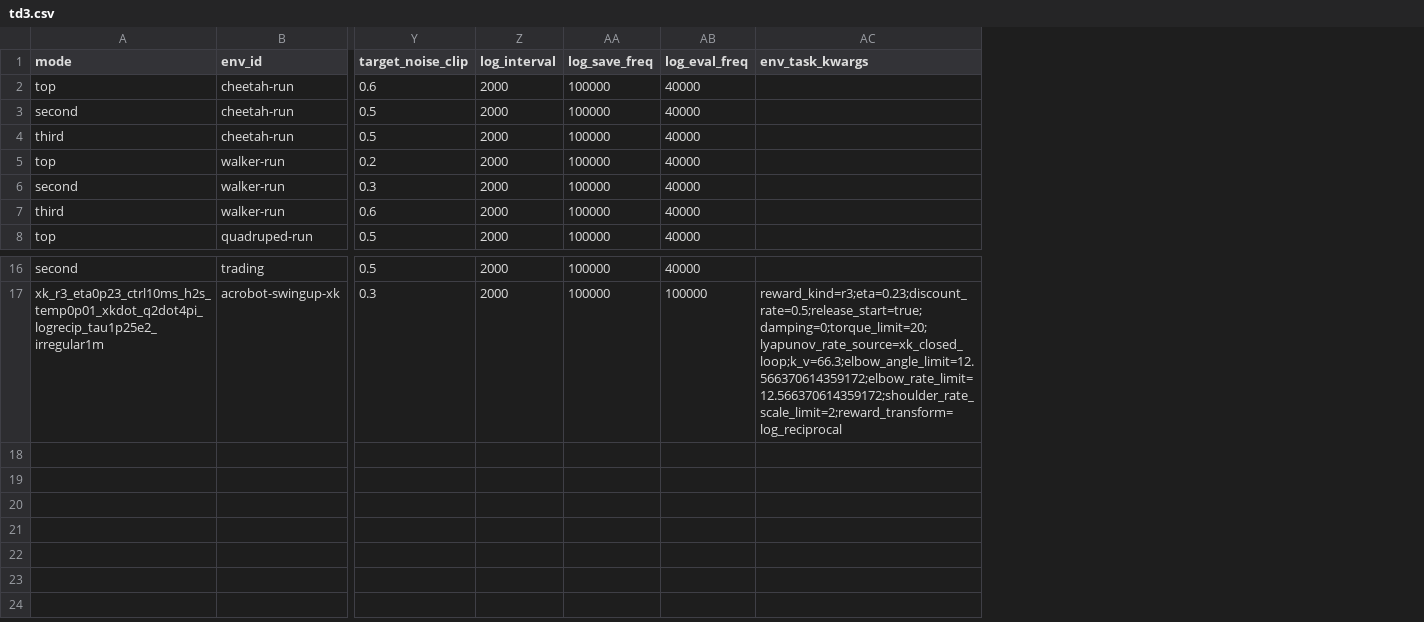
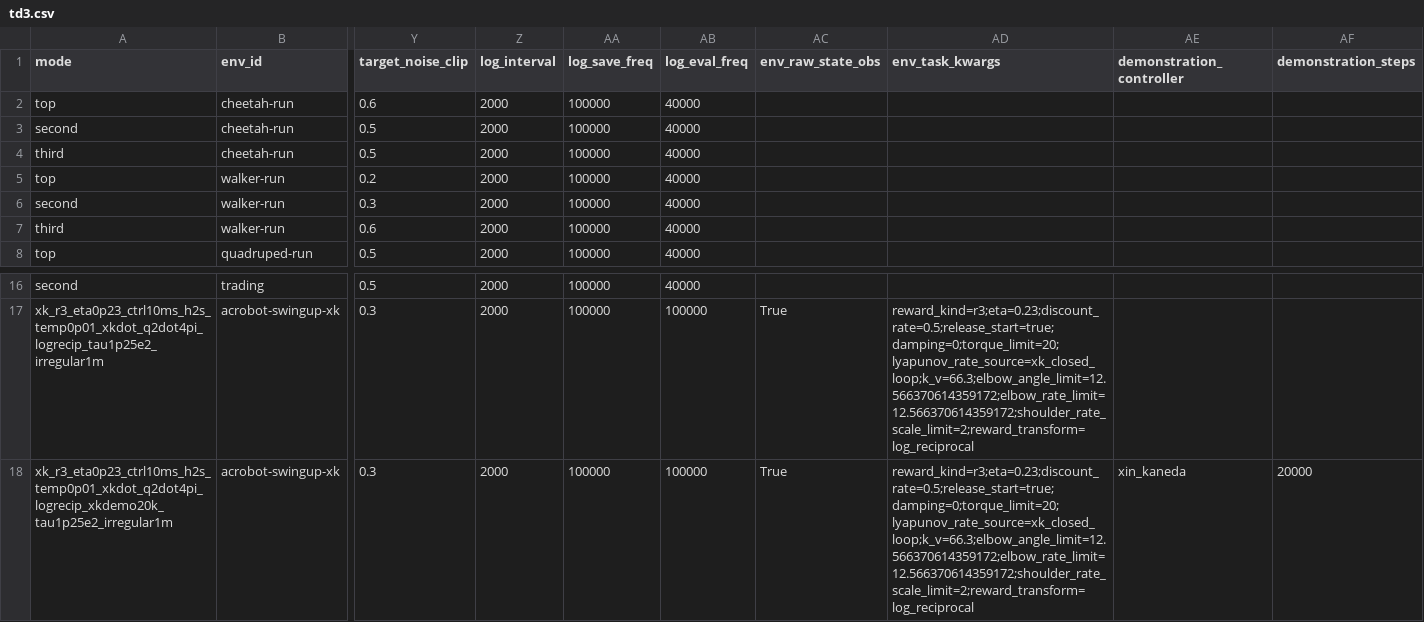
Before and after one commit to sebale16/ct-rl, a CSV file: benchmarks/hyperparams/td3.csv, drawn as a sheet; only a part is shown, gaps mark what is left out; rows hold the shown columns only; the diff names each change by its address in the sheet, - before the commit and + after, or states it on an @@ line.

Commit message:
Add demo-seeded runs for sac, ct_td3, and td3
Extends the xin_kaneda demonstration-policy replay-buffer warm start
(previously CTSAC-only) to CTTD3 and SB3's SAC/TD3, and adds a
demo-seeded irregular1m mode for each alongside their existing baseline.

- algorithms/ct_td3.py: add demonstration_policy/demonstration_steps and
  a _sample_action override, identical to algorithms.ct_sac.CTSAC's
  (minus the imitation-loss term, which CTTD3 doesn't implement).
- common/demonstration.py: build_demonstration_policy, extracted from
  benchmarks/run_ct_rl.py's _build_demonstration_policy (was CTSAC-only)
  so ct_td3/sac/td3 can build the same controller.
- common/sb3_demo.py: DemoSeededOffPolicyMixin + demo_seeded_class,
  the SB3-side equivalent of the CT algorithms' _sample_action override
  (SB3's constructors have a closed kwarg list, so the demonstration
  attributes are set on the instance after construction/load instead of
  threaded through __init__).
- benchmarks/run_discrete_rl.py: pop demonstration_controller/steps from
  algo_kwargs, build the policy, and wrap the model class via
  demo_seeded_class when set.
- benchmarks/hyperparams/{ct_td3,sac,td3}.csv: new
  algo_demonstration_controller/algo_demonstration_steps (ct_td3) or
  demonstration_controller/demonstration_steps (sac/td3, matching those
  files' existing unprefixed algo-column convention) columns, plus a new
  ..._xkdemo20k_tau1p25e2_irregular1m row per file.

Also fixes a real gap this surfaced: the ct_td3/sac/td3 baseline rows
had no env_raw_state_obs=True (unlike ct_sac/ct_td3's own baseline),
so they were silently training on a different observation than the CT
algorithms, and xin_kaneda (which needs the raw [q1,q2,qdot1,qdot2]
state) couldn't seed them at all. Added env_raw_state_obs=True to the
sac/td3 baseline rows (ct_td3's baseline already had it), and to
run_discrete_rl.py's make_env, which was dropping raw_state_obs from
env_meta entirely (missing from its DMC kwargs allow-list).

```diff
--- a/benchmarks/hyperparams/td3.csv
+++ b/benchmarks/hyperparams/td3.csv
+column AC (env_raw_state_obs), row 17: True
+column AE (demonstration_controller), empty
+column AF (demonstration_steps), empty
+row 18: xk_r3_eta0p23_ctrl10ms_h2s_temp0p01_xkdot_q2dot4pi_logrecip_xkdemo20k_tau1p25e2_irregular1m | acrobot-swingup-xk | 0.3 | 2000 | 100000 | 100000 | True | reward_kind=r3;eta=0.23;discount_rate=0.5;release_start=true;damping=0;torque_limit=20;lyapunov_rate_source=xk_closed_loop;k_v=66.3;elbow_angle_limit=12.566370614359172;elbow_rate_limit=12.566370614359172;shoulder_rate_scale_limit=2;reward_transform=log_reciprocal | xin_kaneda | 20000
```
Also changed, not shown: benchmarks/hyperparams/ct_td3.csv, benchmarks/hyperparams/sac.csv, 9 other files.
